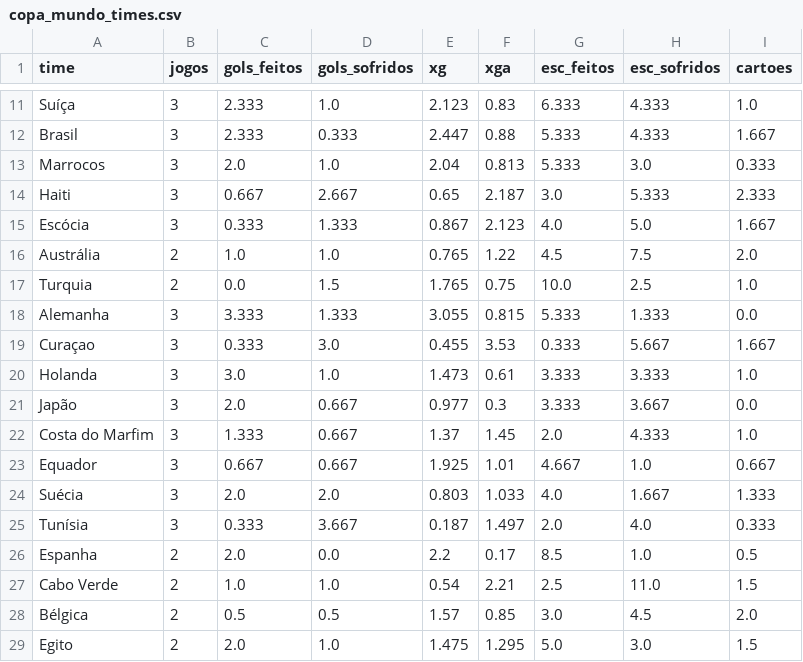
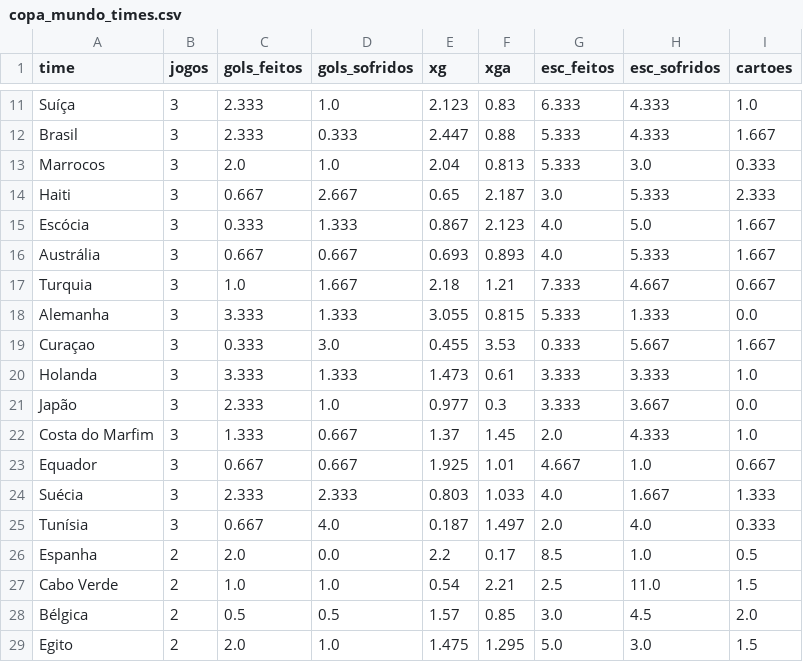
Before and after one commit to Decofb/probabilidades-fc, a CSV file: dados/copa_mundo_times.csv, drawn as a sheet; only a part is shown, gaps mark what is left out; the diff covers the shown part only.

```diff
--- a/dados/copa_mundo_times.csv
+++ b/dados/copa_mundo_times.csv
@@ -15,12 +15,12 @@ Haiti,3,0.667,2.667,0.65,2.187,3.0,5.333,2.333
 Escócia,3,0.333,1.333,0.867,2.123,4.0,5.0,1.667
-Austrália,2,1.0,1.0,0.765,1.22,4.5,7.5,2.0
-Turquia,2,0.0,1.5,1.765,0.75,10.0,2.5,1.0
+Austrália,3,0.667,0.667,0.693,0.893,4.0,5.333,1.667
+Turquia,3,1.0,1.667,2.18,1.21,7.333,4.667,0.667
 Alemanha,3,3.333,1.333,3.055,0.815,5.333,1.333,0.0
 Curaçao,3,0.333,3.0,0.455,3.53,0.333,5.667,1.667
-Holanda,3,3.0,1.0,1.473,0.61,3.333,3.333,1.0
-Japão,3,2.0,0.667,0.977,0.3,3.333,3.667,0.0
+Holanda,3,3.333,1.333,1.473,0.61,3.333,3.333,1.0
+Japão,3,2.333,1.0,0.977,0.3,3.333,3.667,0.0
 Costa do Marfim,3,1.333,0.667,1.37,1.45,2.0,4.333,1.0
 Equador,3,0.667,0.667,1.925,1.01,4.667,1.0,0.667
-Suécia,3,2.0,2.0,0.803,1.033,4.0,1.667,1.333
-Tunísia,3,0.333,3.667,0.187,1.497,2.0,4.0,0.333
+Suécia,3,2.333,2.333,0.803,1.033,4.0,1.667,1.333
+Tunísia,3,0.667,4.0,0.187,1.497,2.0,4.0,0.333
 Espanha,2,2.0,0.0,2.2,0.17,8.5,1.0,0.5
```
Also changed, not shown: 16 edited cells elsewhere in this file, dados/brasileirao_b_times.csv, dados/copa_mundo_jogos.csv, 5 other files.
